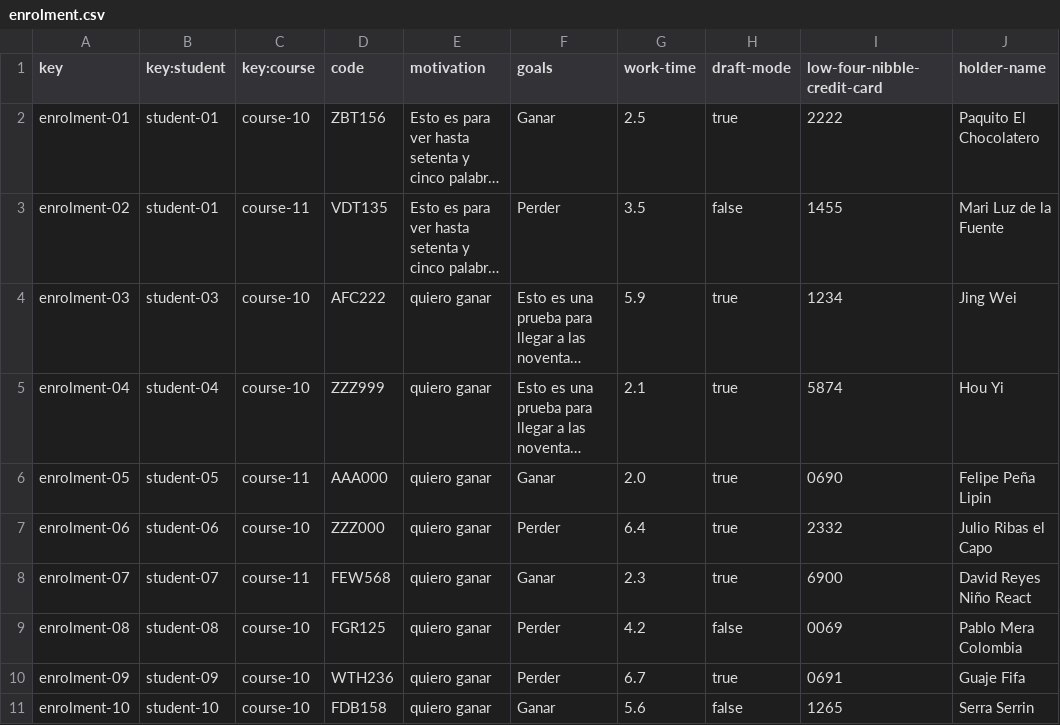
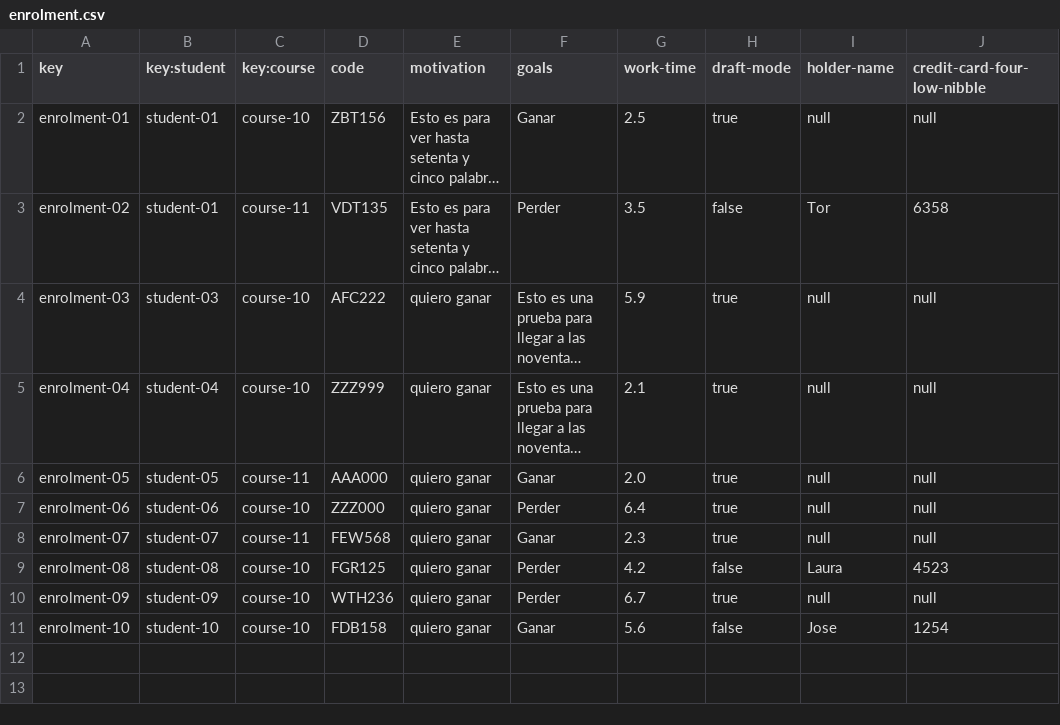
Before and after one commit to antcardia/Acme-L3-D04, a CSV file: src/main/webapp/WEB-INF/resources/sample-data/enrolment.csv, drawn as a sheet; long unchanged cells end in …; removed rows and columns are numbered as before the commit, all else as after; the diff names each change by its address in the sheet, - before the commit and + after, or states it on an @@ line.

```diff
--- a/src/main/webapp/WEB-INF/resources/sample-data/enrolment.csv
+++ b/src/main/webapp/WEB-INF/resources/sample-data/enrolment.csv
-column I (low-four-nibble-credit-card), rows 2-11: 2222 | 1455 | 1234 | 5874 | 0690 | 2332 | 6900 | 0069 | 0691 | 1265
+column J (credit-card-four-low-nibble), rows 2-11: null | 6358 | null | null | null | null | null | 4523 | null | 1254
-I2 (holder-name): Paquito El Chocolatero
+I2 (holder-name): null
-I3 (holder-name): Mari Luz de la Fuente
+I3 (holder-name): Tor
-I4 (holder-name): Jing Wei
+I4 (holder-name): null
-I5 (holder-name): Hou Yi
+I5 (holder-name): null
-I6 (holder-name): Felipe Peña Lipin
+I6 (holder-name): null
-I7 (holder-name): Julio Ribas el Capo
+I7 (holder-name): null
-I8 (holder-name): David Reyes Niño React
+I8 (holder-name): null
-I9 (holder-name): Pablo Mera Colombia
+I9 (holder-name): Laura
-I10 (holder-name): Guaje Fifa
+I10 (holder-name): null
-I11 (holder-name): Serra Serrin
+I11 (holder-name): Jose
```
Also changed, not shown: 42 other files.
